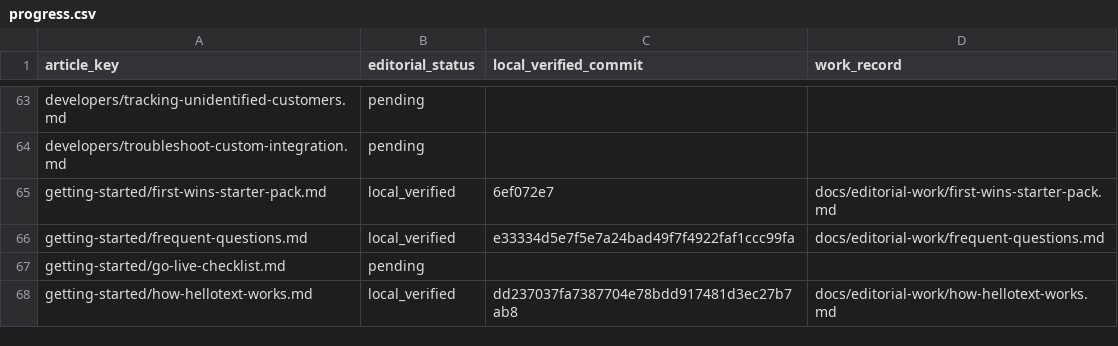
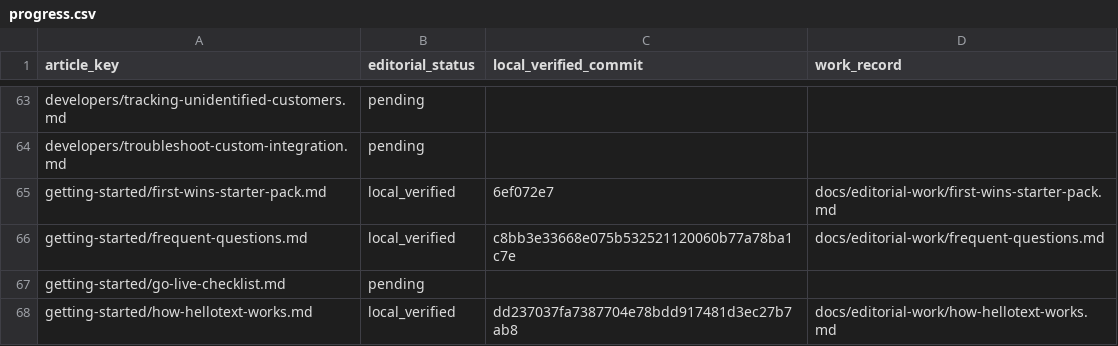
Before and after one commit to hellotext/help, a CSV file: docs/editorial-work/progress.csv, drawn as a sheet; only a part is shown, gaps mark what is left out.

Commit message:
Record final FAQ verification

```diff
--- a/docs/editorial-work/progress.csv
+++ b/docs/editorial-work/progress.csv
@@ -65,3 +65,3 @@ developers/troubleshoot-custom-integration.md,pending,,
 getting-started/first-wins-starter-pack.md,local_verified,6ef072e7,docs/editorial-work/first-wins-starter-pack.md
-getting-started/frequent-questions.md,local_verified,e33334d5e7f5e7a24bad49f7f4922faf1ccc99fa,docs/editorial-work/frequent-questions.md
+getting-started/frequent-questions.md,local_verified,c8bb3e33668e075b532521120060b77a78ba1c7e,docs/editorial-work/frequent-questions.md
 getting-started/go-live-checklist.md,pending,,
```
Also changed, not shown: 1 other file.
